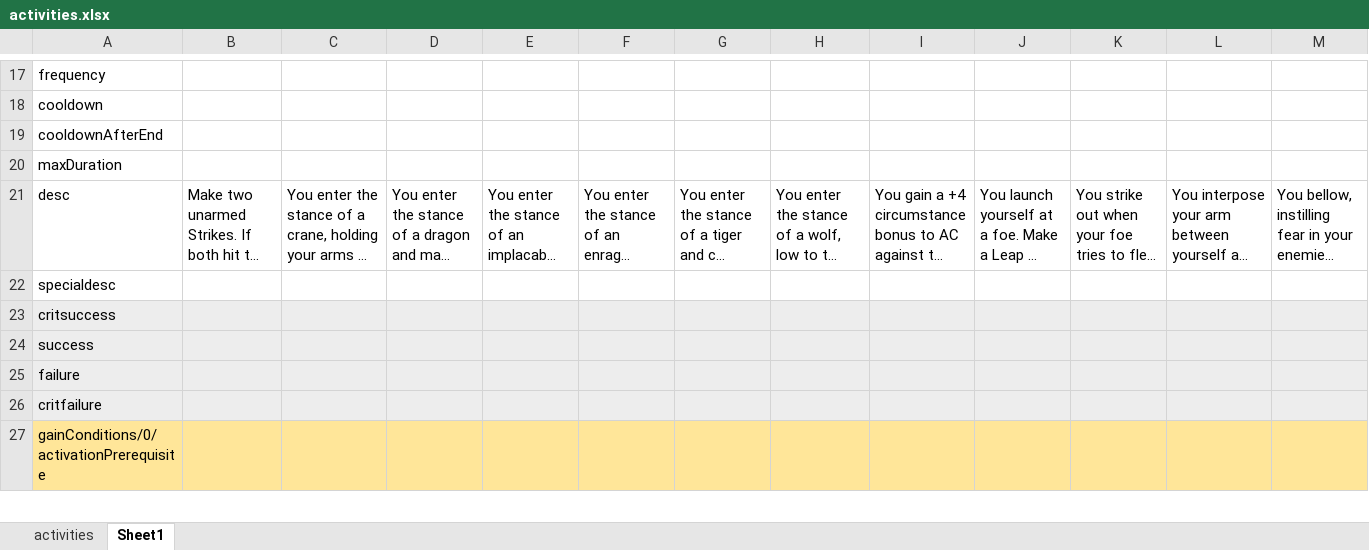
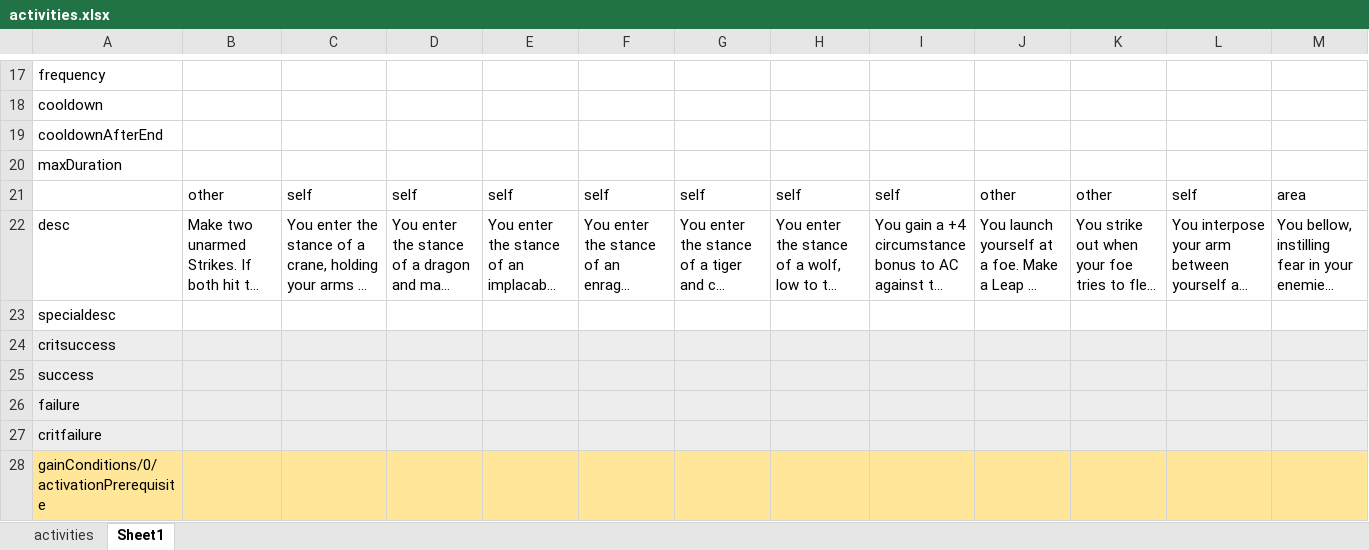
Before and after one commit to bukiro/PECS, an Excel workbook: work assets/activities.xlsx, sheet Sheet1, drawn as a sheet; only a part is shown, gaps mark what is left out; long unchanged cells end in …; values as stored, in another font and other column widths than the file's, no borders; conditional formats not drawn; rows hold the shown columns only; the diff names each change by its address in the sheet, - before the commit and + after, or states it on an @@ line.

Commit message:
Added amount to consumable gridicons Some cleanup of constructor conditionals Started adding targets to activities

```diff
--- a/work assets/activities.xlsx (sheet Sheet1)
+++ b/work assets/activities.xlsx (sheet Sheet1)
+row 21:  | other | self | self | self | self | self | self | self | other | other | self | area
```
Also changed, not shown: 17 other files.
